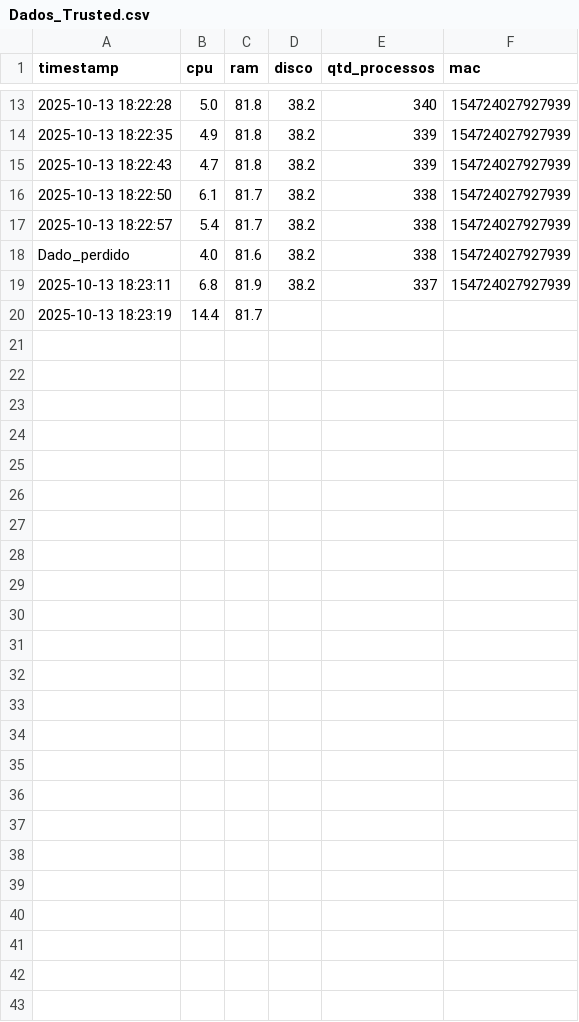
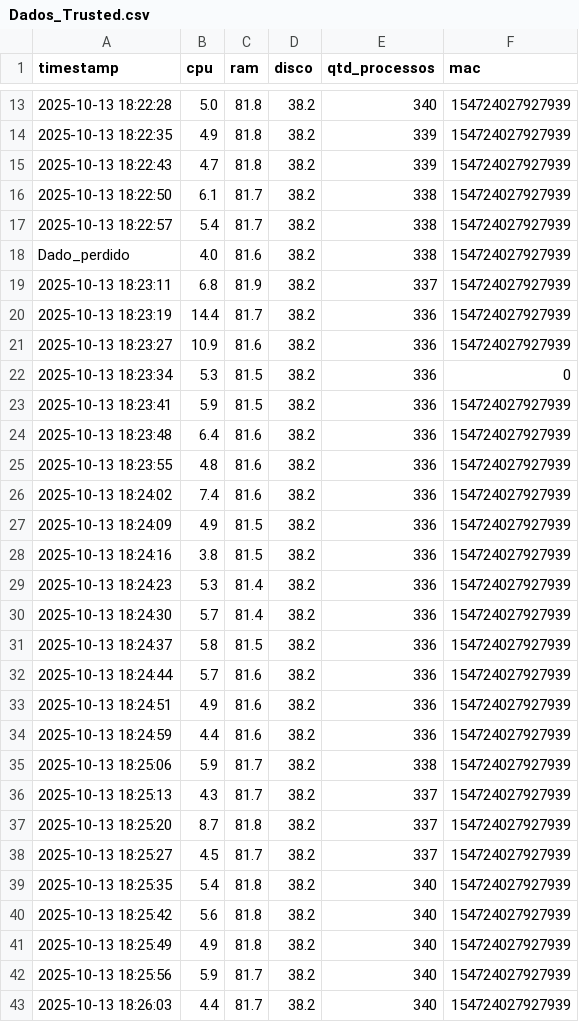
Before and after one commit to guilhermePereiraGit/NEXO-java-main, a CSV file: Dados_Trusted.csv, drawn as a sheet; only a part is shown, gaps mark what is left out.

```diff
--- a/Dados_Trusted.csv
+++ b/Dados_Trusted.csv
@@ -19,2 +19,25 @@ Dado_perdido,4.0,81.6,38.2,338,154724027927939
 2025-10-13 18:23:11,6.8,81.9,38.2,337,154724027927939
-2025-10-13 18:23:19,14.4,81.7,
+2025-10-13 18:23:19,14.4,81.7,38.2,336,154724027927939
+2025-10-13 18:23:27,10.9,81.6,38.2,336,154724027927939
+2025-10-13 18:23:34,5.3,81.5,38.2,336,0
+2025-10-13 18:23:41,5.9,81.5,38.2,336,154724027927939
+2025-10-13 18:23:48,6.4,81.6,38.2,336,154724027927939
+2025-10-13 18:23:55,4.8,81.6,38.2,336,154724027927939
+2025-10-13 18:24:02,7.4,81.6,38.2,336,154724027927939
+2025-10-13 18:24:09,4.9,81.5,38.2,336,154724027927939
+2025-10-13 18:24:16,3.8,81.5,38.2,336,154724027927939
+2025-10-13 18:24:23,5.3,81.4,38.2,336,154724027927939
+2025-10-13 18:24:30,5.7,81.4,38.2,336,154724027927939
+2025-10-13 18:24:37,5.8,81.5,38.2,336,154724027927939
+2025-10-13 18:24:44,5.7,81.6,38.2,336,154724027927939
+2025-10-13 18:24:51,4.9,81.6,38.2,336,154724027927939
+2025-10-13 18:24:59,4.4,81.6,38.2,336,154724027927939
+2025-10-13 18:25:06,5.9,81.7,38.2,338,154724027927939
+2025-10-13 18:25:13,4.3,81.7,38.2,337,154724027927939
+2025-10-13 18:25:20,8.7,81.8,38.2,337,154724027927939
+2025-10-13 18:25:27,4.5,81.7,38.2,337,154724027927939
+2025-10-13 18:25:35,5.4,81.8,38.2,340,154724027927939
+2025-10-13 18:25:42,5.6,81.8,38.2,340,154724027927939
+2025-10-13 18:25:49,4.9,81.8,38.2,340,154724027927939
+2025-10-13 18:25:56,5.9,81.7,38.2,340,154724027927939
+2025-10-13 18:26:03,4.4,81.7,38.2,340,154724027927939
```
Also changed, not shown: 5 other files.
